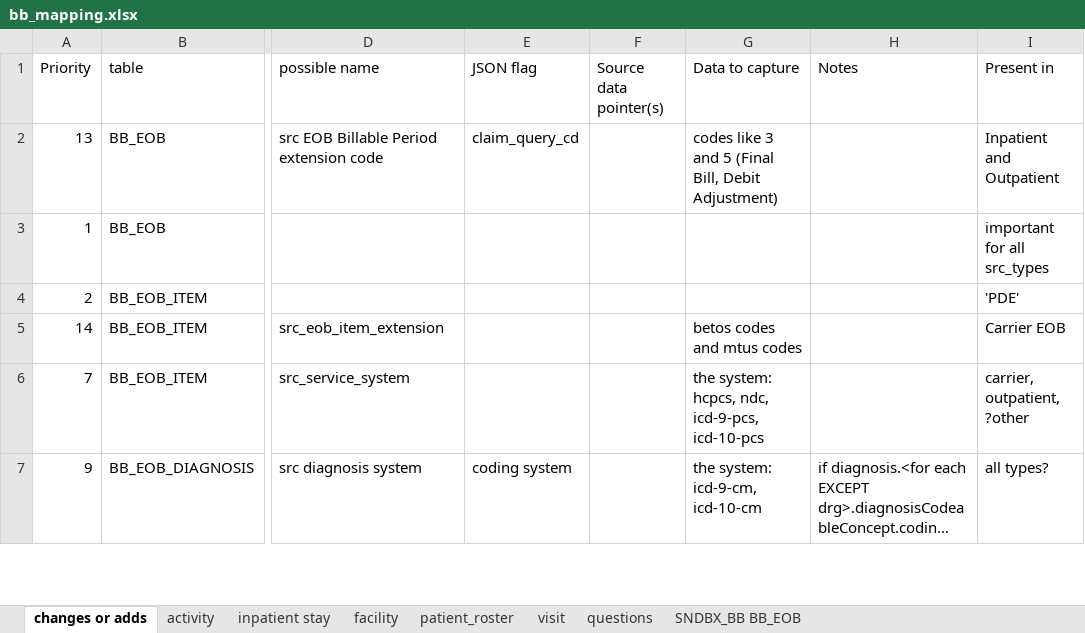
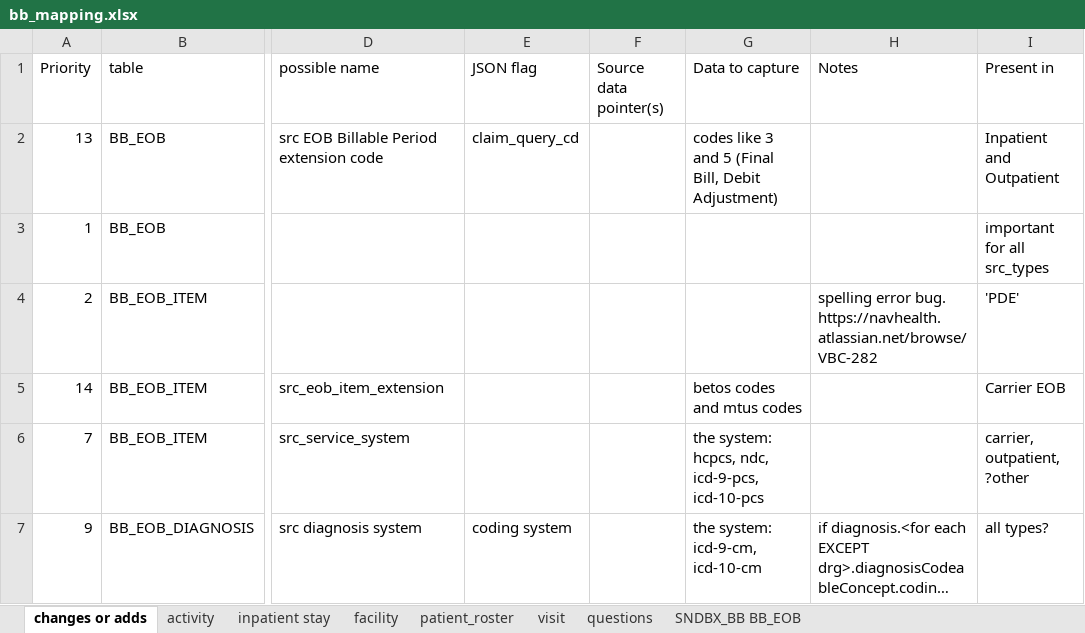
Before and after one commit to mikeoconnor-cj/pythonHmWrk, an Excel workbook: bb_mapping.xlsx, sheet changes or adds, drawn as a sheet; only a part is shown, gaps mark what is left out; long unchanged cells end in …; values as stored, in another font and other column widths than the file's, no borders; the diff names each change by its address in the sheet, - before the commit and + after, or states it on an @@ line.

```diff
--- a/bb_mapping.xlsx (sheet changes or adds)
+++ b/bb_mapping.xlsx (sheet changes or adds)
-H4 (Notes): (empty)
+H4 (Notes): spelling error bug. https://navhealth.atlassian.net/browse/VBC-282
```
Also changed, not shown: sheet patient_roster.
